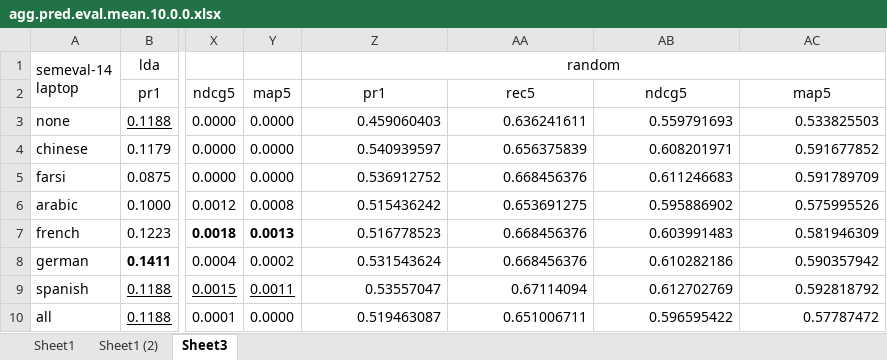
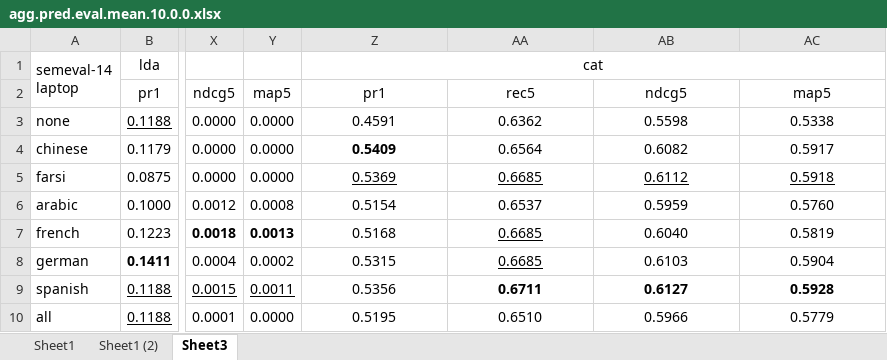
Before and after one commit to fani-lab/LADy, an Excel workbook: output/SemEval-14/Laptop/agg.pred.eval.mean.10.0.0.xlsx, sheet Sheet3, drawn as a sheet; only a part is shown, gaps mark what is left out; values as stored, in another font and other column widths than the file's, no borders; conditional formats not drawn; the diff names each change by its address in the sheet, - before the commit and + after, or states it on an @@ line.

```diff
--- a/output/SemEval-14/Laptop/agg.pred.eval.mean.10.0.0.xlsx (sheet Sheet3)
+++ b/output/SemEval-14/Laptop/agg.pred.eval.mean.10.0.0.xlsx (sheet Sheet3)
-Z1: random
+Z1: cat
-Z3: 0.459060403
+Z3: 0.4591
-Z3:AC10 alignment: right
+Z3:AC10 alignment: center
-AA3: 0.636241611
+AA3: 0.6362
-AB3: 0.559791693
+AB3: 0.5598
-AC3: 0.533825503
+AC3: 0.5338
-Z4: 0.540939597
+Z4: 0.5409
-Z4 bold: off
+Z4 bold: on
-AA4: 0.656375839
+AA4: 0.6564
-AB4: 0.608201971
+AB4: 0.6082
-AC4: 0.591677852
+AC4: 0.5917
-Z5: 0.536912752
+Z5: 0.5369
-Z5:AC5 underline: off
+Z5:AC5 underline: on
-AA5: 0.668456376
+AA5: 0.6685
-AB5: 0.611246683
+AB5: 0.6112
-AC5: 0.591789709
+AC5: 0.5918
-Z6: 0.515436242
+Z6: 0.5154
-AA6: 0.653691275
+AA6: 0.6537
-AB6: 0.595886902
+AB6: 0.5959
-AC6: 0.575995526
+AC6: 0.5760
-Z7: 0.516778523
+Z7: 0.5168
-AA7:AA8: 0.668456376
+AA7:AA8: 0.6685
-AA7:AA8 underline: off
+AA7:AA8 underline: on
-AB7: 0.603991483
+AB7: 0.6040
-AC7: 0.581946309
+AC7: 0.5819
-Z8: 0.531543624
+Z8: 0.5315
-AB8: 0.610282186
+AB8: 0.6103
-AC8: 0.590357942
+AC8: 0.5904
-Z9: 0.53557047
+Z9: 0.5356
-AA9: 0.67114094
+AA9: 0.6711
-AA9:AC9 bold: off
+AA9:AC9 bold: on
-AB9: 0.612702769
+AB9: 0.6127
-AC9: 0.592818792
+AC9: 0.5928
-Z10: 0.519463087
+Z10: 0.5195
-AA10: 0.651006711
+AA10: 0.6510
-AB10: 0.596595422
+AB10: 0.5966
-AC10: 0.57787472
+AC10: 0.5779
```
Also changed, not shown: output/2015SB12/agg.pred.eval.mean.20.all.0.0-1.0.xlsx, output/2016SB5/agg.pred.eval.mean.20.0.0.xlsx, 4 other files.
